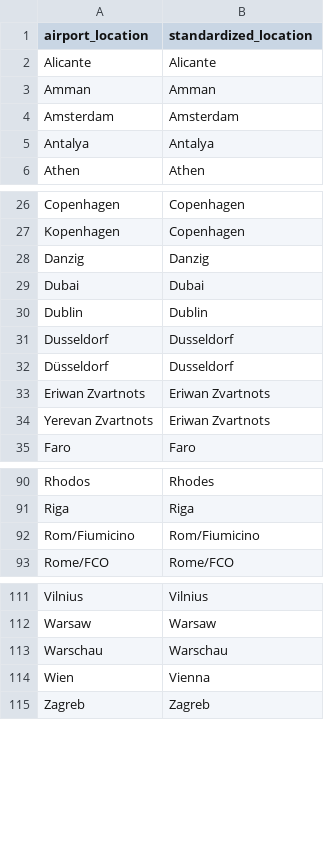
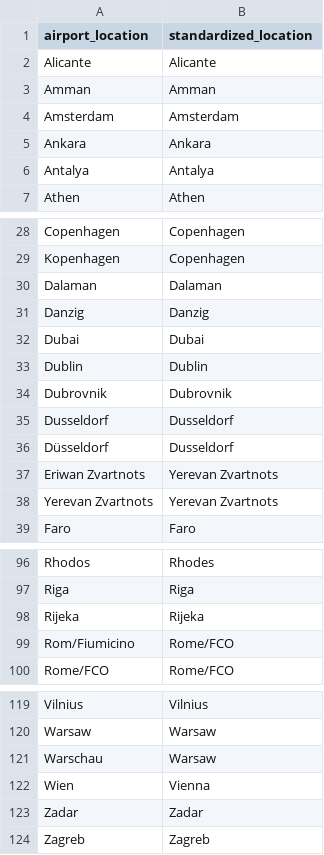
Before and after one commit to doctype-Melvin/hamport, a CSV file: dbt-hamport/seeds/airport_mapping.csv, drawn as a sheet; only a part is shown, gaps mark what is left out; the diff covers the shown part only.

Commit message:
add standard airport location names

```diff
--- a/dbt-hamport/seeds/airport_mapping.csv
+++ b/dbt-hamport/seeds/airport_mapping.csv
@@ -4,2 +4,3 @@ Amman,Amman
 Amsterdam,Amsterdam
+Ankara,Ankara
 Antalya,Antalya
@@ -27,2 +29,3 @@ Copenhagen,Copenhagen
 Kopenhagen,Copenhagen
+Dalaman,Dalaman
 Danzig,Danzig
@@ -30,6 +33,7 @@ Dubai,Dubai
 Dublin,Dublin
+Dubrovnik,Dubrovnik
 Dusseldorf,Dusseldorf
 Düsseldorf,Dusseldorf
-Eriwan Zvartnots,Eriwan Zvartnots
-Yerevan Zvartnots,Eriwan Zvartnots
+Eriwan Zvartnots,Yerevan Zvartnots
+Yerevan Zvartnots,Yerevan Zvartnots
 Faro,Faro
@@ -91,3 +97,4 @@ Rhodos,Rhodes
 Riga,Riga
-Rom/Fiumicino,Rom/Fiumicino
+Rijeka,Rijeka
+Rom/Fiumicino,Rome/FCO
 Rome/FCO,Rome/FCO
@@ -112,4 +120,5 @@ Vilnius,Vilnius
 Warsaw,Warsaw
-Warschau,Warschau
+Warschau,Warsaw
 Wien,Vienna
+Zadar,Zadar
 Zagreb,Zagreb
```
Also changed, not shown: 4 added rows elsewhere in this file, 2 other files.
